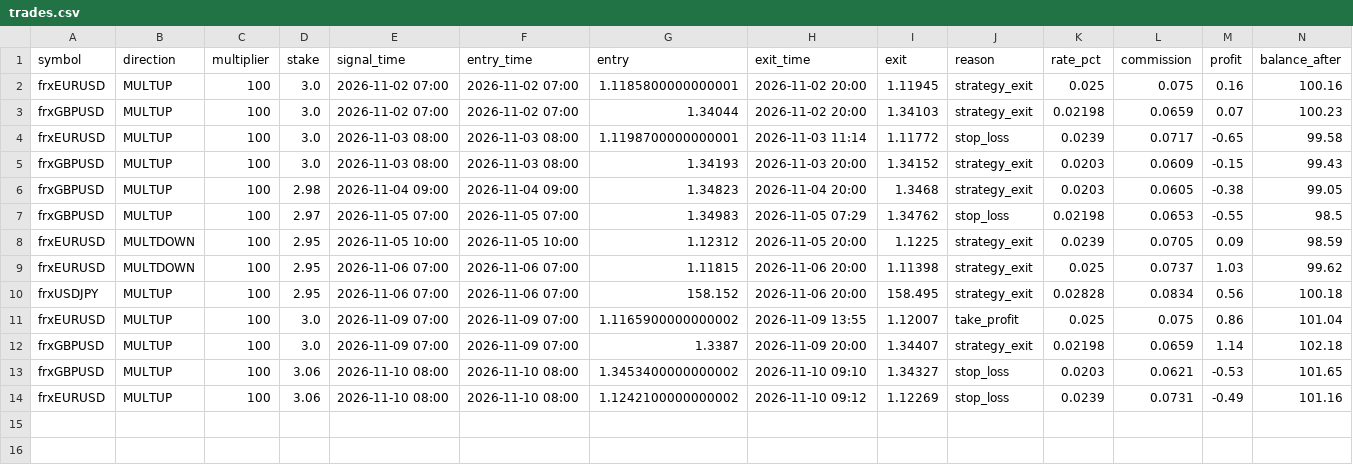
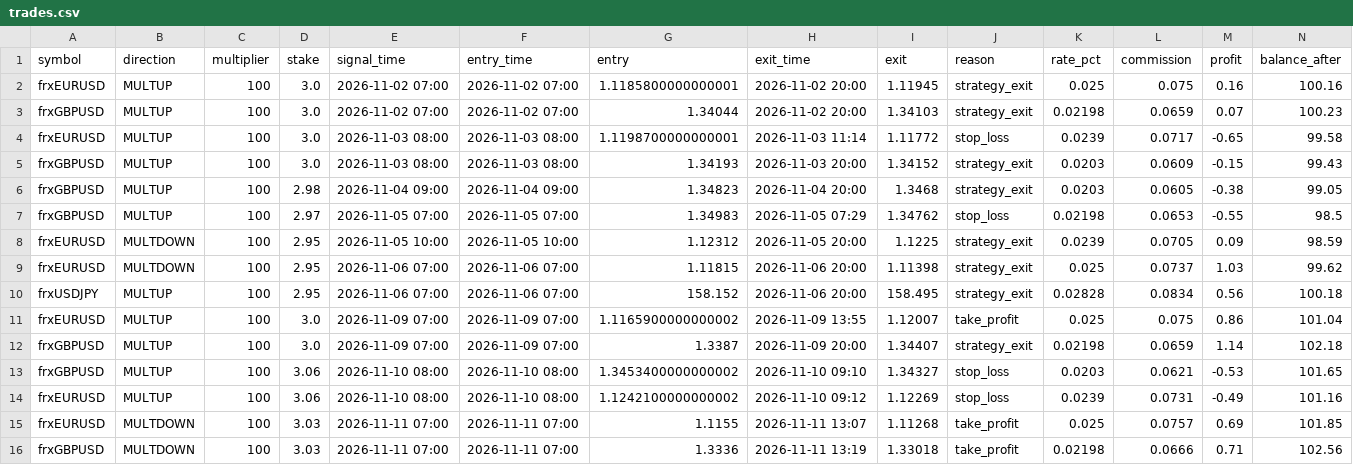
Before and after one commit to anollian-mushi/deriv-fx-bot, a CSV file: incubator/records/f1_london_breakout_r5/trades.csv, drawn as a sheet; the diff names each change by its address in the sheet, - before the commit and + after, or states it on an @@ line.

```diff
--- a/incubator/records/f1_london_breakout_r5/trades.csv
+++ b/incubator/records/f1_london_breakout_r5/trades.csv
+row 15: frxEURUSD | MULTDOWN | 100 | 3.03 | 2026-11-11 07:00 | 2026-11-11 07:00 | 1.1155 | 2026-11-11 13:07 | 1.11268 | take_profit | 0.025 | 0.0757 | 0.69 | 101.85
+row 16: frxGBPUSD | MULTDOWN | 100 | 3.03 | 2026-11-11 07:00 | 2026-11-11 07:00 | 1.3336 | 2026-11-11 13:19 | 1.33018 | take_profit | 0.02198 | 0.0666 | 0.71 | 102.56
```
Also changed, not shown: incubator/records/a1_ml_day_r5/trades.csv, incubator/records/f3_trend_pullback_4h_r5/trades.csv, 17 other files.
